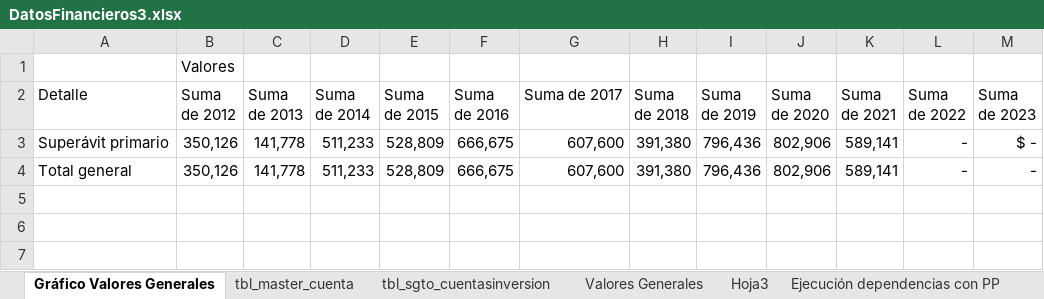
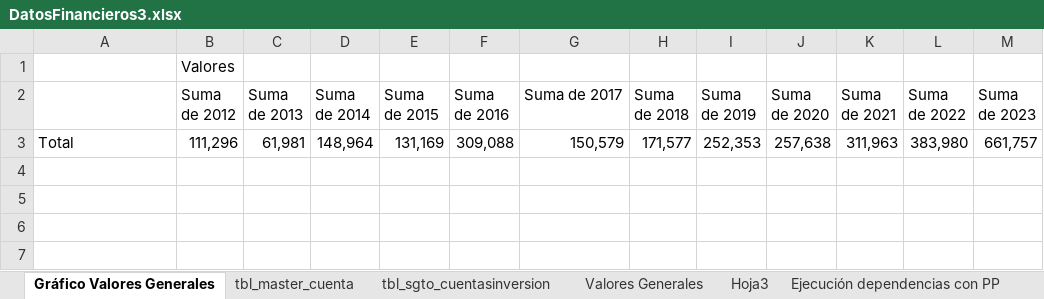
Before and after one commit to MendozaJulioC/4jback, an Excel workbook: src/public/DatosFinancieros3.xlsx, sheet Gráfico Valores Generales, drawn as a sheet; only a part is shown; values as stored, in another font and other column widths than the file's, no borders; charts and pictures not drawn; removed rows and columns are numbered as before the commit, all else as after; the diff names each change by its address in the sheet, - before the commit and + after, or states it on an @@ line.

```diff
--- a/src/public/DatosFinancieros3.xlsx (sheet Gráfico Valores Generales)
+++ b/src/public/DatosFinancieros3.xlsx (sheet Gráfico Valores Generales)
-A2: Detalle
+A2: (empty)
-row 3: Superávit primario | 350,126 | 141,778 | 511,233 | 528,809 | 666,675 | 607,600 | 391,380 | 796,436 | 802,906 | 589,141 | - | $ -
+row 3: Total | 111,296 | 61,981 | 148,964 | 131,169 | 309,088 | 150,579 | 171,577 | 252,353 | 257,638 | 311,963 | 383,980 | 661,757
-row 4: Total general | 350,126 | 141,778 | 511,233 | 528,809 | 666,675 | 607,600 | 391,380 | 796,436 | 802,906 | 589,141 | - | -
+row 4: (empty)
```
Also changed, not shown: charts or pictures, 5 other files.
